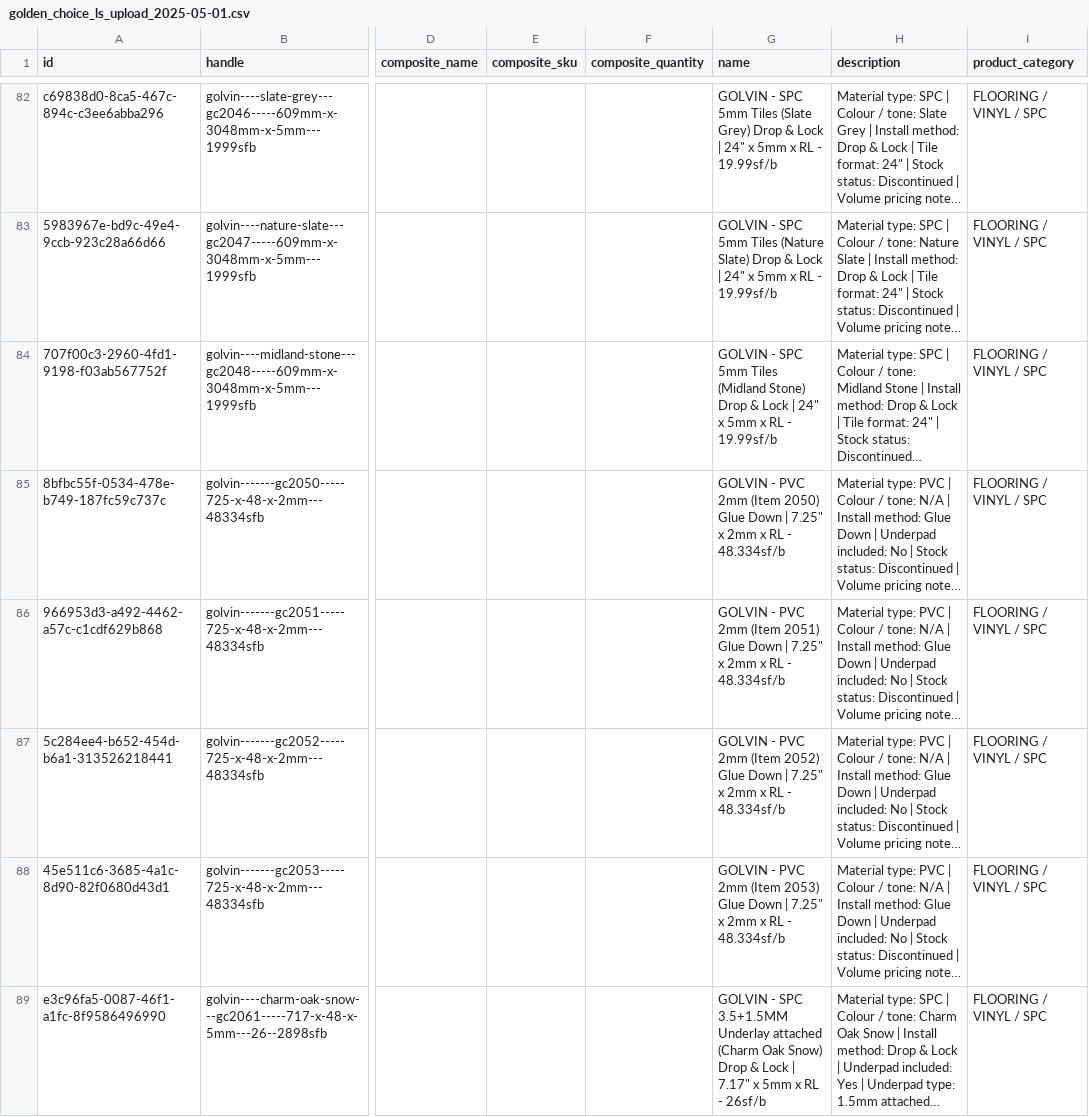
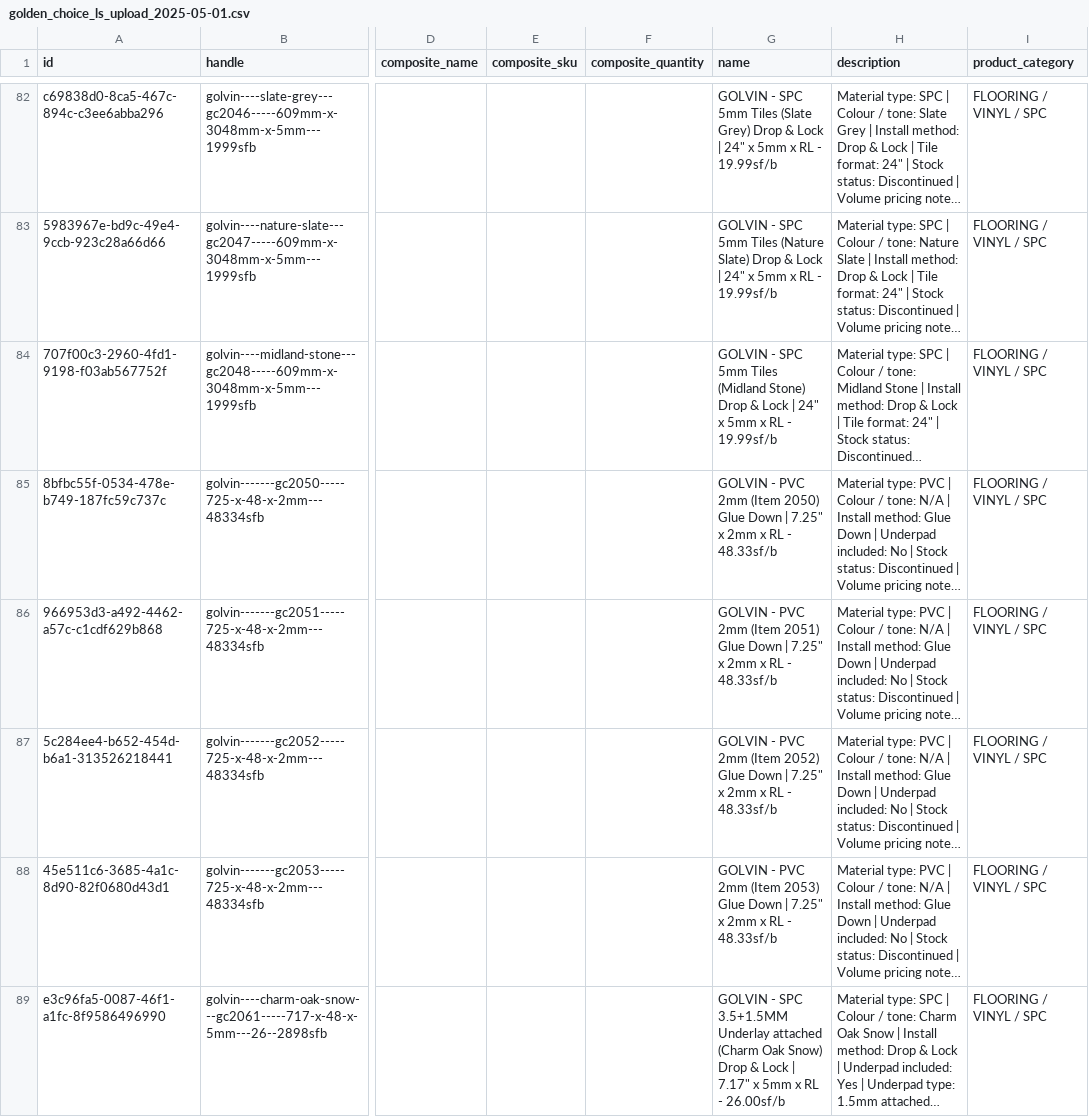
Before and after one commit to albertngo/titan-agents-repo, a CSV file: ingest/2026-09-10/golden_choice_ls_upload_2025-05-01.csv, drawn as a sheet; only a part is shown, gaps mark what is left out; long unchanged cells end in …; the diff covers the shown part only; the diff names each change by its address in the sheet, - before the commit and + after, or states it on an @@ line.

```diff
--- a/ingest/2026-09-10/golden_choice_ls_upload_2025-05-01.csv
+++ b/ingest/2026-09-10/golden_choice_ls_upload_2025-05-01.csv
-G85 (name): …RL - 48.334sf/b
+G85 (name): …RL - 48.33sf/b
-G86 (name): …RL - 48.334sf/b
+G86 (name): …RL - 48.33sf/b
-G87 (name): …RL - 48.334sf/b
+G87 (name): …RL - 48.33sf/b
-G88 (name): …RL - 48.334sf/b
+G88 (name): …RL - 48.33sf/b
-G89 (name): …RL - 26sf/b
+G89 (name): …RL - 26.00sf/b
```
Also changed, not shown: 42 edited cells elsewhere in this file, ingest/2026-09-10/oakel_ls_upload_2026-04-01.csv, 4 other files.
